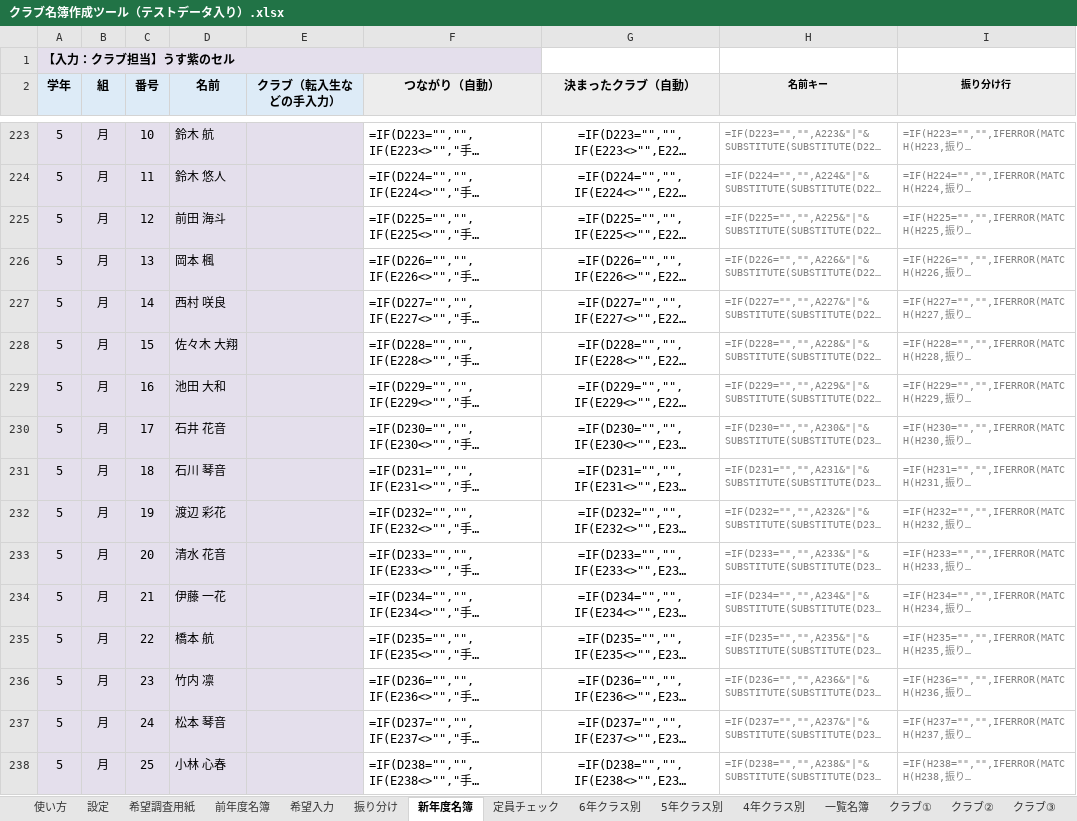
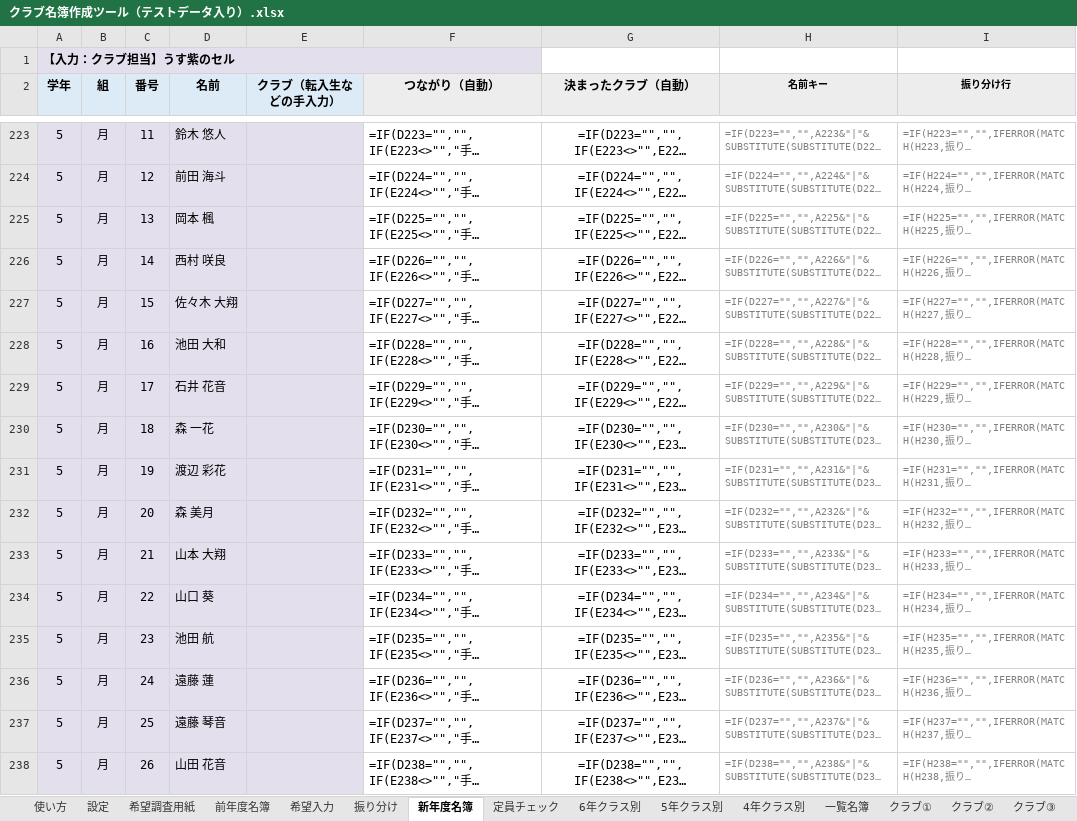
Before and after one commit to chumbasan-glitch/main, an Excel workbook: クラブ名簿/クラブ名簿作成ツール（テストデータ入り）.xlsx, sheet 新年度名簿, drawn as a sheet; only a part is shown, gaps mark what is left out; long unchanged cells end in …; values as stored, in another font and other column widths than the file's, no borders; formulas without a stored value are shown as written; conditional formats not drawn; the diff covers the shown part only; the diff names each change by its address in the sheet, - before the commit and + after, or states it on an @@ line.

```diff
--- a/クラブ名簿/クラブ名簿作成ツール（テストデータ入り）.xlsx (sheet 新年度名簿)
+++ b/クラブ名簿/クラブ名簿作成ツール（テストデータ入り）.xlsx (sheet 新年度名簿)
-C223 (番号): 10
+C223 (番号): 11
-D223 (名前): 鈴木 航
+D223 (名前): 鈴木 悠人
-C224 (番号): 11
+C224 (番号): 12
-D224 (名前): 鈴木 悠人
+D224 (名前): 前田 海斗
-C225 (番号): 12
+C225 (番号): 13
-D225 (名前): 前田 海斗
+D225 (名前): 岡本 楓
-C226 (番号): 13
+C226 (番号): 14
-D226 (名前): 岡本 楓
+D226 (名前): 西村 咲良
-C227 (番号): 14
+C227 (番号): 15
-D227 (名前): 西村 咲良
+D227 (名前): 佐々木 大翔
-C228 (番号): 15
+C228 (番号): 16
-D228 (名前): 佐々木 大翔
+D228 (名前): 池田 大和
-C229 (番号): 16
+C229 (番号): 17
-D229 (名前): 池田 大和
+D229 (名前): 石井 花音
-C230 (番号): 17
+C230 (番号): 18
-D230 (名前): 石井 花音
+D230 (名前): 森 一花
-C231 (番号): 18
+C231 (番号): 19
-D231 (名前): 石川 琴音
+D231 (名前): 渡辺 彩花
-C232 (番号): 19
+C232 (番号): 20
-D232 (名前): 渡辺 彩花
+D232 (名前): 森 美月
-C233 (番号): 20
+C233 (番号): 21
-D233 (名前): 清水 花音
+D233 (名前): 山本 大翔
-C234 (番号): 21
+C234 (番号): 22
-D234 (名前): 伊藤 一花
+D234 (名前): 山口 葵
-C235 (番号): 22
+C235 (番号): 23
-D235 (名前): 橋本 航
+D235 (名前): 池田 航
-C236 (番号): 23
+C236 (番号): 24
-D236 (名前): 竹内 凛
+D236 (名前): 遠藤 蓮
-C237 (番号): 24
+C237 (番号): 25
-D237 (名前): 松本 琴音
+D237 (名前): 遠藤 琴音
-C238 (番号): 25
+C238 (番号): 26
-D238 (名前): 小林 心春
+D238 (名前): 山田 花音
```
Also changed, not shown: 319 edited cells elsewhere in this sheet, sheet 希望入力, sheet 振り分け, sheet 6年クラス別, sheet 5年クラス別, sheet 4年クラス別, sheet 使い方, 1 more sheet, hidden cells, クラブ名簿/クラブ名簿作成ツール（白紙）.xlsx, 1 other file.
